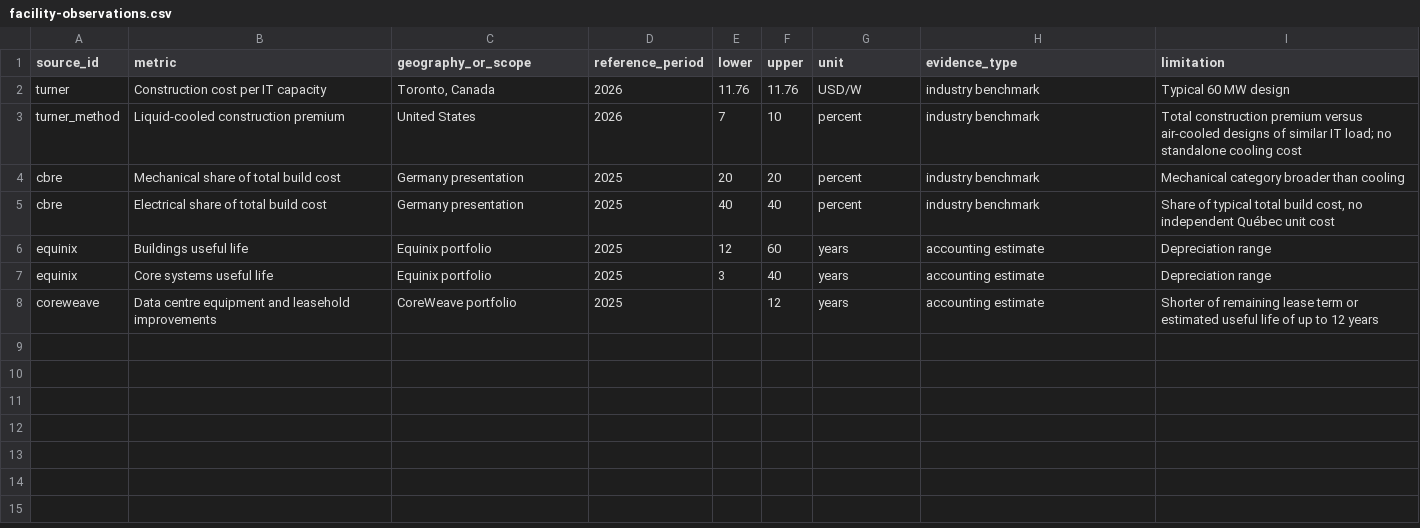
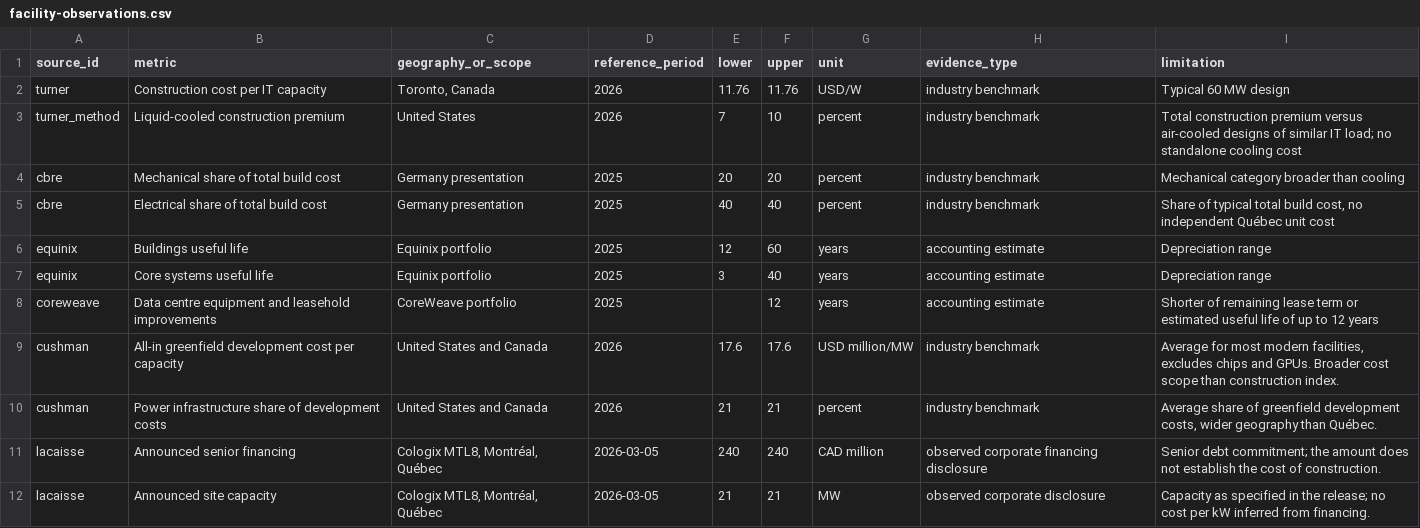
Before and after one commit to mtr602/ECON_Final, a CSV file: data/raw/facility_costs/facility-observations.csv, drawn as a sheet.

Commit message:
Add Canadian facility cost and financing references

```diff
--- a/data/raw/facility_costs/facility-observations.csv
+++ b/data/raw/facility_costs/facility-observations.csv
@@ -8 +8,5 @@ equinix,Core systems useful life,Equinix portfolio,2025,3,40,years,accounting es
 coreweave,Data centre equipment and leasehold improvements,CoreWeave portfolio,2025,,12,years,accounting estimate,Shorter of remaining lease term or estimated useful life of up to 12 years
+cushman,All-in greenfield development cost per capacity,United States and Canada,2026,17.6,17.6,USD million/MW,industry benchmark,"Average for most modern facilities, excludes chips and GPUs. Broader cost scope than construction index."
+cushman,Power infrastructure share of development costs,United States and Canada,2026,21,21,percent,industry benchmark,"Average share of greenfield development costs, wider geography than Québec."
+lacaisse,Announced senior financing,"Cologix MTL8, Montréal, Québec",2026-03-05,240,240,CAD million,observed corporate financing disclosure,Senior debt commitment; the amount does not establish the cost of construction.
+lacaisse,Announced site capacity,"Cologix MTL8, Montréal, Québec",2026-03-05,21,21,MW,observed corporate disclosure,Capacity as specified in the release; no cost per kW inferred from financing.
```
Also changed, not shown: sources/data_availability.csv, sources/source_registry.csv.
